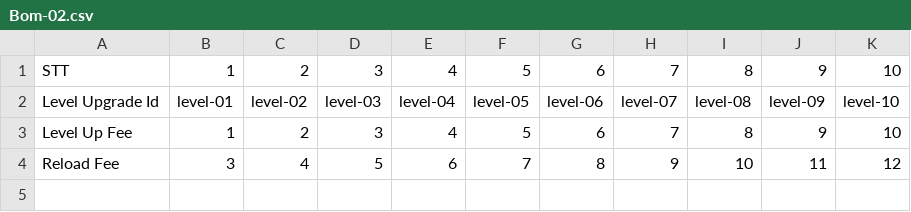
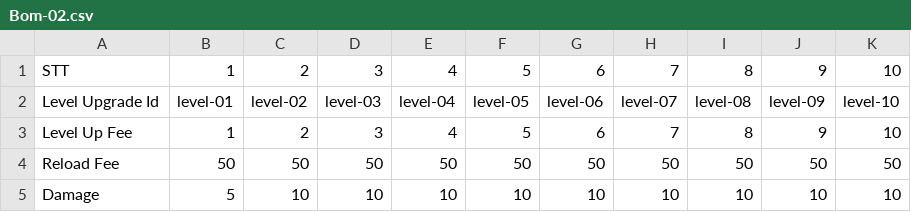
Before and after one commit to ZunNguyen/GangsterWars, a CSV file: Assets/Resources/CSV/StoreData/Bomber/Bom-02.csv, drawn as a sheet.

```diff
--- a/Assets/Resources/CSV/StoreData/Bomber/Bom-02.csv
+++ b/Assets/Resources/CSV/StoreData/Bomber/Bom-02.csv
@@ -3,2 +3,3 @@ Level Upgrade Id,level-01,level-02,level-03,level-04,level-05,level-06,level-07,
 Level Up Fee,1,2,3,4,5,6,7,8,9,10
-Reload Fee,3,4,5,6,7,8,9,10,11,12
+Reload Fee,50,50,50,50,50,50,50,50,50,50
+Damage,5,10,10,10,10,10,10,10,10,10
```
Also changed, not shown: Assets/Resources/CSV/StoreData/Bomber/Bom-03.csv, Assets/Resources/CSV/StoreData/Bomber/Bom-04.csv, 27 other files.
